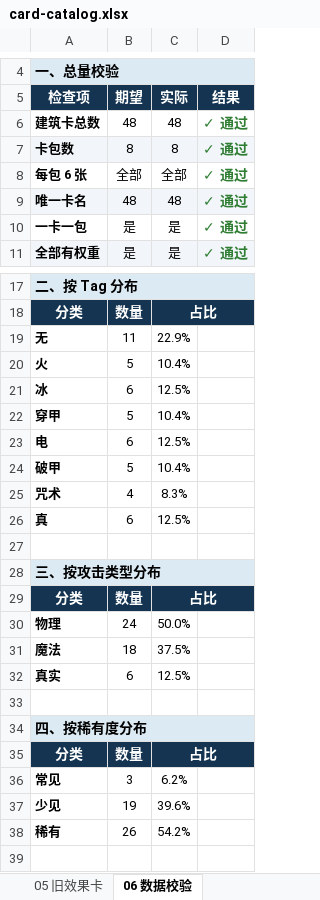
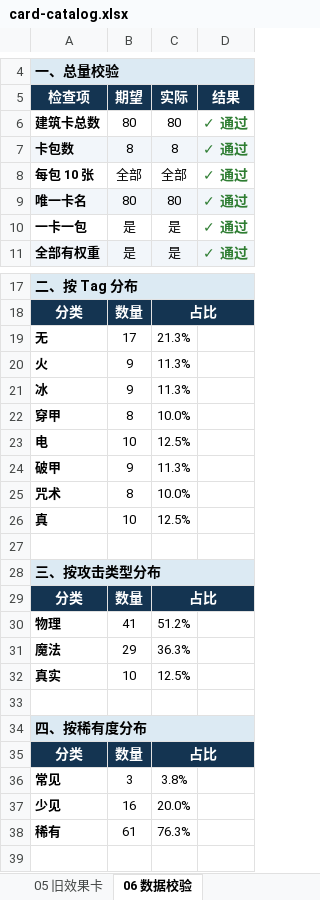
Before and after one commit to w814929152/corebound, an Excel workbook: docs/phase6/card-catalog.xlsx, sheet 06 数据校验, drawn as a sheet; only a part is shown, gaps mark what is left out; values as stored, in another font and other column widths than the file's, no borders; the diff covers the shown part only; the diff names each change by its address in the sheet, - before the commit and + after, or states it on an @@ line.

```diff
--- a/docs/phase6/card-catalog.xlsx (sheet 06 数据校验)
+++ b/docs/phase6/card-catalog.xlsx (sheet 06 数据校验)
-B6 (期望): 48
+B6 (期望): 80
-C6 (实际): 48
+C6 (实际): 80
-A8 (检查项): 每包 6 张
+A8 (检查项): 每包 10 张
-B9 (期望): 48
+B9 (期望): 80
-C9 (实际): 48
+C9 (实际): 80
-B19 (期望): 11
+B19 (期望): 17
-C19 (实际): 22.9%
+C19 (实际): 21.3%
-B20 (期望): 5
+B20 (期望): 9
-C20 (实际): 10.4%
+C20 (实际): 11.3%
-B21 (期望): 6
+B21 (期望): 9
-C21 (实际): 12.5%
+C21 (实际): 11.3%
-B22 (期望): 5
+B22 (期望): 8
-C22 (实际): 10.4%
+C22 (实际): 10.0%
-B23 (期望): 6
+B23 (期望): 10
-B24 (期望): 5
+B24 (期望): 9
-C24 (实际): 10.4%
+C24 (实际): 11.3%
-B25 (期望): 4
+B25 (期望): 8
-C25 (实际): 8.3%
+C25 (实际): 10.0%
-B26 (期望): 6
+B26 (期望): 10
-B30 (期望): 24
+B30 (期望): 41
-C30 (实际): 50.0%
+C30 (实际): 51.2%
-B31 (期望): 18
+B31 (期望): 29
-C31 (实际): 37.5%
+C31 (实际): 36.3%
-B32 (期望): 6
+B32 (期望): 10
-C36 (实际): 6.2%
+C36 (实际): 3.8%
-B37 (期望): 19
+B37 (期望): 16
-C37 (实际): 39.6%
+C37 (实际): 20.0%
-B38 (期望): 26
+B38 (期望): 61
-C38 (实际): 54.2%
+C38 (实际): 76.3%
```
Also changed, not shown: 1 added row, 1 removed row and 10 edited cells elsewhere in this sheet, sheet 02 全部卡牌, sheet 03b 卡包矩阵, sheet 03 卡包一览, sheet 04 机制与数值, sheet 01 概览, 32 other files.
